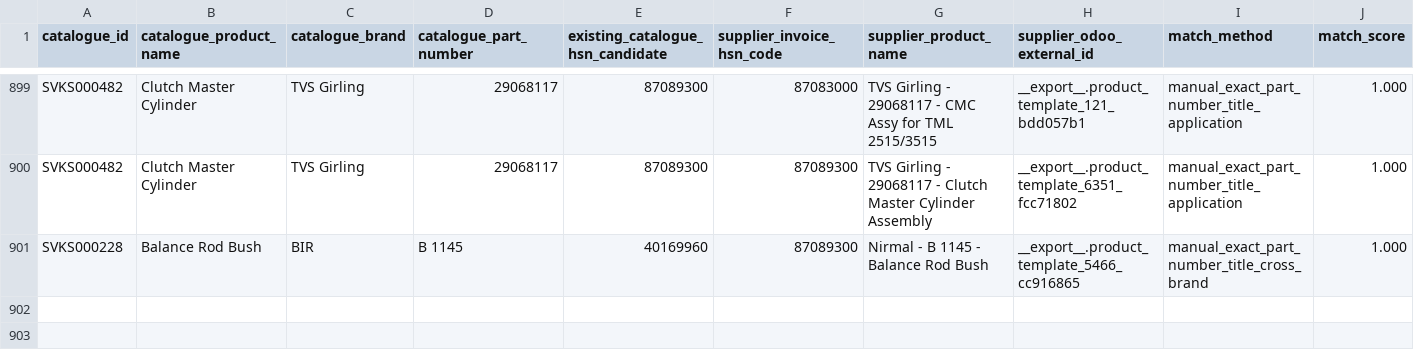
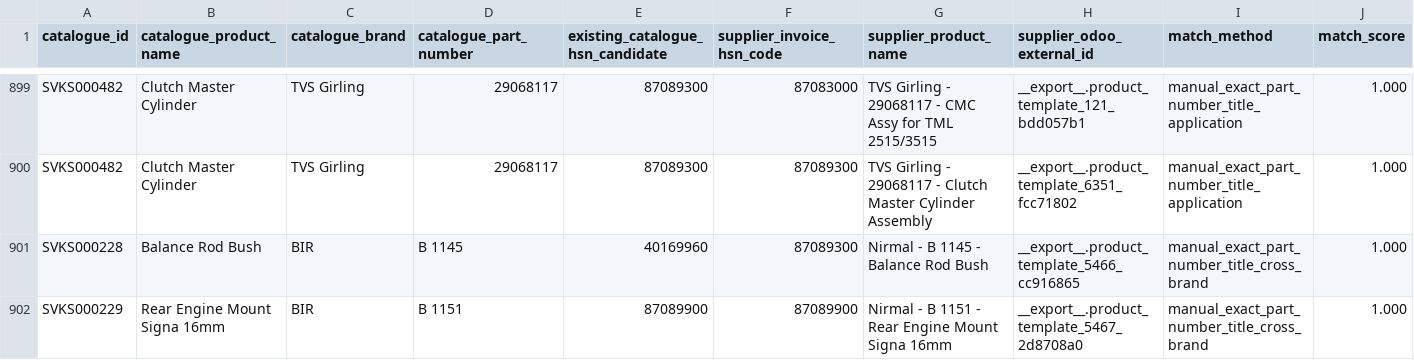
Before and after one commit to mssouviks-tech/souviks-website, a CSV file: docs/audit/hsn-supplier-invoice-matches-2026-11-06.csv, drawn as a sheet; only a part is shown, gaps mark what is left out; rows hold the shown columns only; the diff names each change by its address in the sheet, - before the commit and + after, or states it on an @@ line.

Commit message:
Record exact Nirmal B1151 supplier invoice match

```diff
--- a/docs/audit/hsn-supplier-invoice-matches-2026-11-06.csv
+++ b/docs/audit/hsn-supplier-invoice-matches-2026-11-06.csv
+row 902: SVKS000229 | Rear Engine Mount Signa 16mm | BIR | B 1151 | 87089900 | 87089900 | Nirmal - B 1151 - Rear Engine Mount Signa 16mm | __export__.product_template_5467_2d8708a0 | manual_exact_part_number_title_cross_brand | 1.000
```
